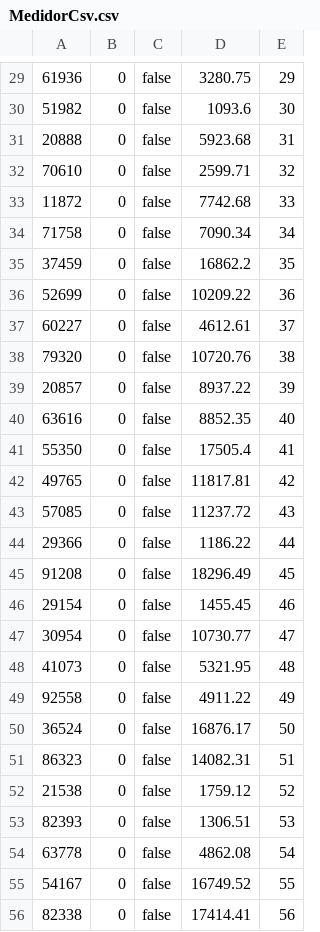
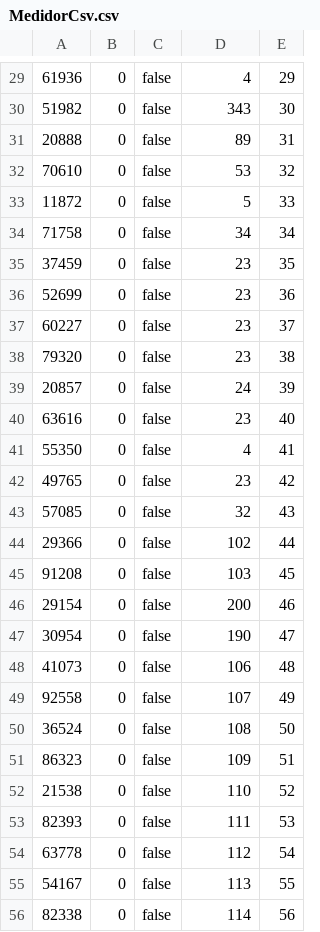
Before and after one commit to GabrielV6/Laboratorio-II, a CSV file: InterlocutorComercial/MedidorCsv.csv, drawn as a sheet; only a part is shown, gaps mark what is left out; the diff covers the shown part only.

```diff
--- a/InterlocutorComercial/MedidorCsv.csv
+++ b/InterlocutorComercial/MedidorCsv.csv
@@ -29,28 +29,28 @@
-61936;0;false;3280.75;29
-51982;0;false;1093.6;30
-20888;0;false;5923.68;31
-70610;0;false;2599.71;32
-11872;0;false;7742.68;33
-71758;0;false;7090.34;34
-37459;0;false;16862.2;35
-52699;0;false;10209.22;36
-60227;0;false;4612.61;37
-79320;0;false;10720.76;38
-20857;0;false;8937.22;39
-63616;0;false;8852.35;40
-55350;0;false;17505.4;41
-49765;0;false;11817.81;42
-57085;0;false;11237.72;43
-29366;0;false;1186.22;44
-91208;0;false;18296.49;45
-29154;0;false;1455.45;46
-30954;0;false;10730.77;47
-41073;0;false;5321.95;48
-92558;0;false;4911.22;49
-36524;0;false;16876.17;50
-86323;0;false;14082.31;51
-21538;0;false;1759.12;52
-82393;0;false;1306.51;53
-63778;0;false;4862.08;54
-54167;0;false;16749.52;55
-82338;0;false;17414.41;56
+61936;0;false;4;29
+51982;0;false;343;30
+20888;0;false;89;31
+70610;0;false;53;32
+11872;0;false;5;33
+71758;0;false;34;34
+37459;0;false;23;35
+52699;0;false;23;36
+60227;0;false;23;37
+79320;0;false;23;38
+20857;0;false;24;39
+63616;0;false;23;40
+55350;0;false;4;41
+49765;0;false;23;42
+57085;0;false;32;43
+29366;0;false;102;44
+91208;0;false;103;45
+29154;0;false;200;46
+30954;0;false;190;47
+41073;0;false;106;48
+92558;0;false;107;49
+36524;0;false;108;50
+86323;0;false;109;51
+21538;0;false;110;52
+82393;0;false;111;53
+63778;0;false;112;54
+54167;0;false;113;55
+82338;0;false;114;56
```
Also changed, not shown: 72 edited cells elsewhere in this file, 8 other files.
